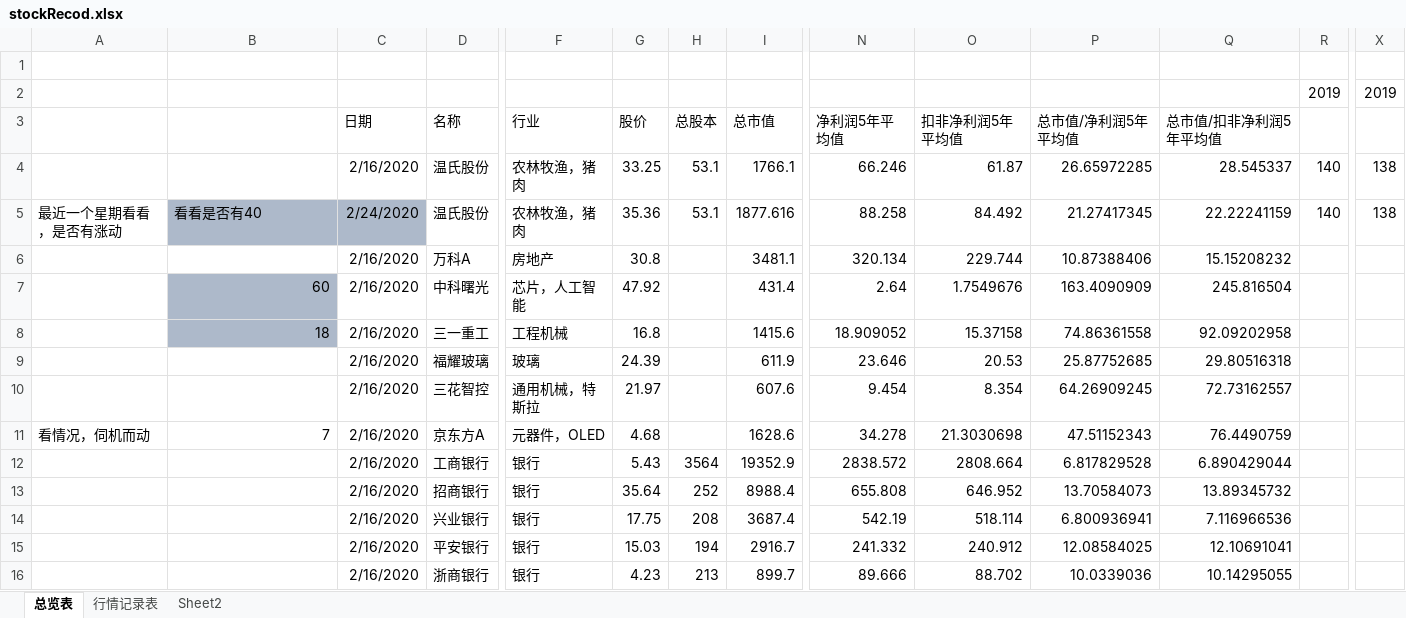
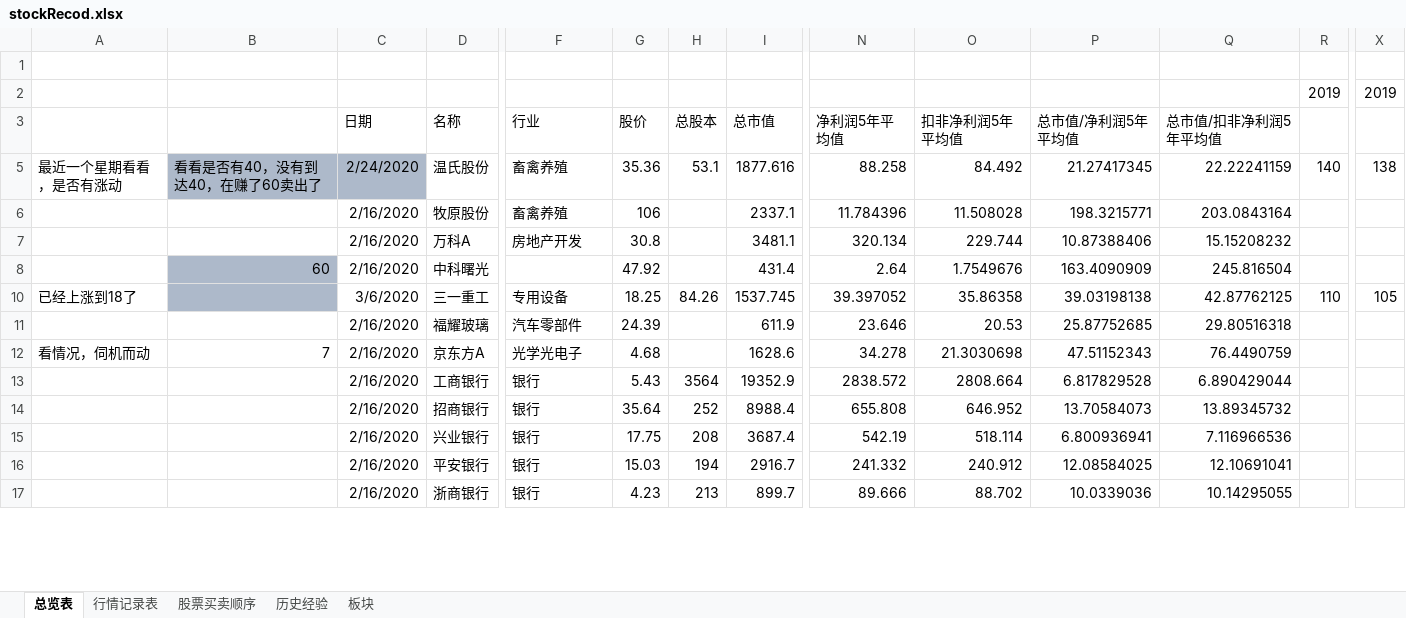
Before and after one commit to changpzh/stockJason, an Excel workbook: stockRecod.xlsx, sheet 总览表, drawn as a sheet; only a part is shown, gaps mark what is left out; values as stored, in another font and other column widths than the file's, no borders; conditional formats not drawn; removed rows and columns are numbered as before the commit, all else as after; rows hold the shown columns only; the diff covers the shown part only; the diff names each change by its address in the sheet, - before the commit and + after, or states it on an @@ line.

```diff
--- a/stockRecod.xlsx (sheet 总览表)
+++ b/stockRecod.xlsx (sheet 总览表)
-sheet tab: Sheet2
+sheet tab: 股票买卖顺序
+sheet tab: 历史经验
+sheet tab: 板块
-row 4:  |  | 2/16/2020 | 温氏股份 | 农林牧渔，猪肉 | 33.25 | 53.1 | 1766.1 | 66.246 | 61.87 | 26.65972285 | 28.545337 | 140 | 138
-B5: 看看是否有40
+B5: 看看是否有40，没有到达40，在赚了60卖出了
-F5 (行业): 农林牧渔，猪肉
+F5 (行业): 畜禽养殖
+row 6:  |  | 2/16/2020 | 牧原股份 | 畜禽养殖 | 106 |  | 2337.1 | 11.784396 | 11.508028 | 198.3215771 | 203.0843164
-F7 (行业): 房地产
+F7 (行业): 房地产开发
-F8 (行业): 芯片，人工智能
+F8 (行业): (empty)
-A10: (empty)
+A10: 已经上涨到18了
-B10: 18
+B10: (empty)
-C10 (日期): 2/16/2020
+C10 (日期): 3/6/2020
-F10 (行业): 工程机械
+F10 (行业): 专用设备
-G10 (股价): 16.8
+G10 (股价): 18.25
-H10 (总股本): (empty)
+H10 (总股本): 84.26
-I10 (总市值): 1415.6
+I10 (总市值): 1537.745
-N10 (净利润5年平均值): 18.909052
+N10 (净利润5年平均值): 39.397052
-O10 (扣非净利润5年平均值): 15.37158
+O10 (扣非净利润5年平均值): 35.86358
-P10 (总市值/净利润5年平均值): 74.86361558
+P10 (总市值/净利润5年平均值): 39.03198138
-Q10 (总市值/扣非净利润5年平均值): 92.09202958
+Q10 (总市值/扣非净利润5年平均值): 42.87762125
-R10: (empty)
+R10: 110
-X10: (empty)
+X10: 105
-F11 (行业): 玻璃
+F11 (行业): 汽车零部件
-row 10:  |  | 2/16/2020 | 三花智控 | 通用机械，特斯拉 | 21.97 |  | 607.6 | 9.454 | 8.354 | 64.26909245 | 72.73162557
-F12 (行业): 元器件，OLED
+F12 (行业): 光学光电子
```
Also changed, not shown: 10 added rows, 8 removed rows and 31 edited cells elsewhere in this sheet, sheet 行情记录表, sheet 股票买卖顺序, formulas that keep their value, hidden cells, charts or pictures.
